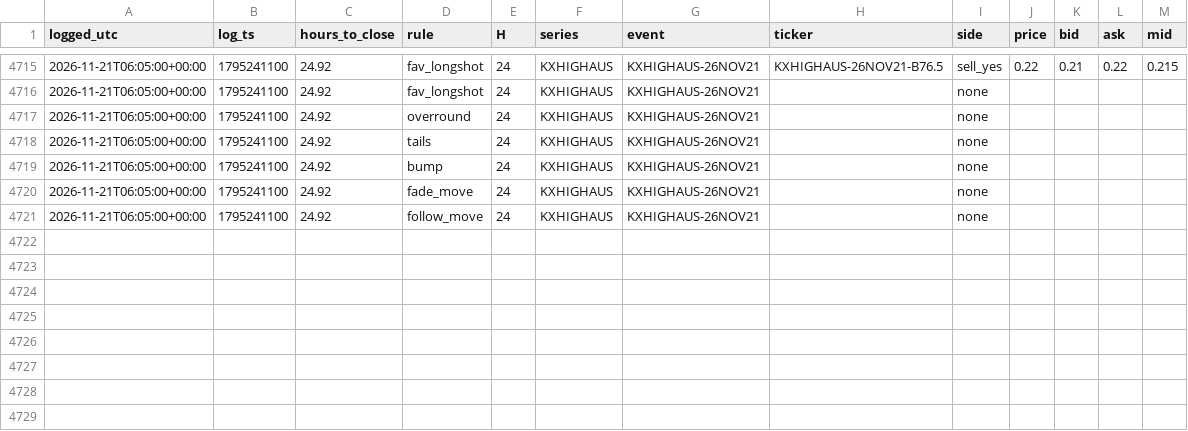
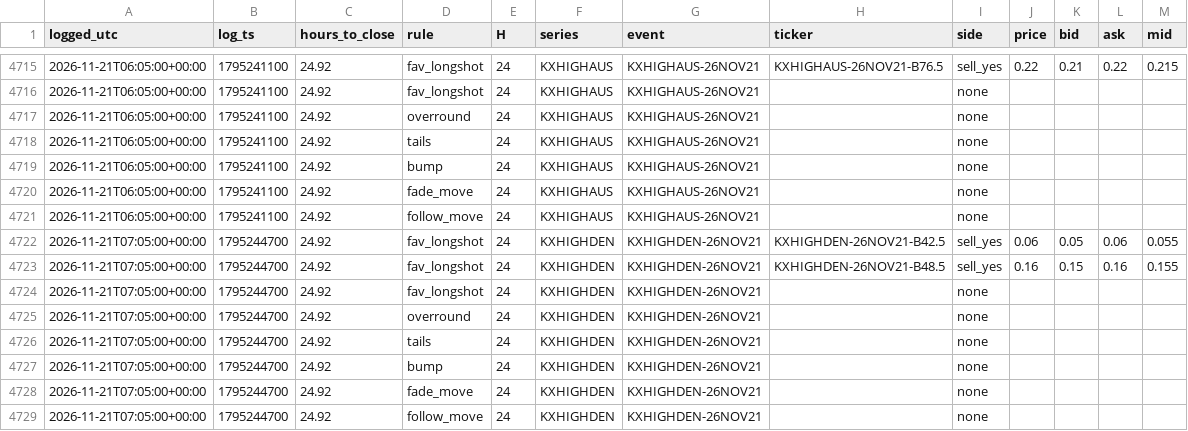
Before and after one commit to andyxing00888/personal-site, a CSV file: paper/data/orders.csv, drawn as a sheet; only a part is shown, gaps mark what is left out.

Commit message:
paper: 2026-11-21T07:05Z

```diff
--- a/paper/data/orders.csv
+++ b/paper/data/orders.csv
@@ -4721 +4721,9 @@ logged_utc,log_ts,hours_to_close,rule,H,series,event,ticker,side,price,bid,ask,m
 2026-11-21T06:05:00+00:00,1795241100,24.92,follow_move,24,KXHIGHAUS,KXHIGHAUS-26NOV21,,none,,,,
+2026-11-21T07:05:00+00:00,1795244700,24.92,fav_longshot,24,KXHIGHDEN,KXHIGHDEN-26NOV21,KXHIGHDEN-26NOV21-B42.5,sell_yes,0.06,0.05,0.06,0.055
+2026-11-21T07:05:00+00:00,1795244700,24.92,fav_longshot,24,KXHIGHDEN,KXHIGHDEN-26NOV21,KXHIGHDEN-26NOV21-B48.5,sell_yes,0.16,0.15,0.16,0.155
+2026-11-21T07:05:00+00:00,1795244700,24.92,fav_longshot,24,KXHIGHDEN,KXHIGHDEN-26NOV21,,none,,,,
+2026-11-21T07:05:00+00:00,1795244700,24.92,overround,24,KXHIGHDEN,KXHIGHDEN-26NOV21,,none,,,,
+2026-11-21T07:05:00+00:00,1795244700,24.92,tails,24,KXHIGHDEN,KXHIGHDEN-26NOV21,,none,,,,
+2026-11-21T07:05:00+00:00,1795244700,24.92,bump,24,KXHIGHDEN,KXHIGHDEN-26NOV21,,none,,,,
+2026-11-21T07:05:00+00:00,1795244700,24.92,fade_move,24,KXHIGHDEN,KXHIGHDEN-26NOV21,,none,,,,
+2026-11-21T07:05:00+00:00,1795244700,24.92,follow_move,24,KXHIGHDEN,KXHIGHDEN-26NOV21,,none,,,,
```
Also changed, not shown: paper/data/consistency.csv, 1 other file.
